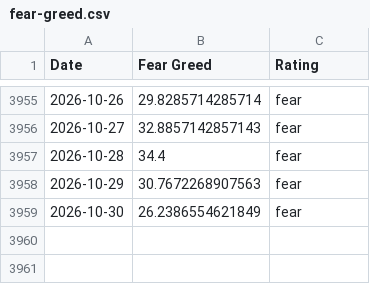
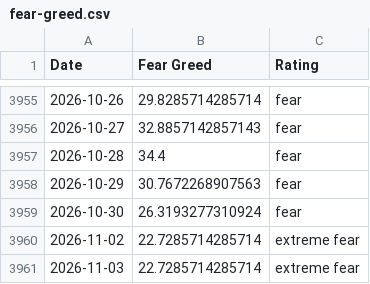
Before and after one commit to darrencjh8/fear-greed-data, a CSV file: fear-greed.csv, drawn as a sheet; only a part is shown, gaps mark what is left out.

```diff
--- a/fear-greed.csv
+++ b/fear-greed.csv
@@ -3958,2 +3958,4 @@ Date,Fear Greed,Rating
 2026-10-29,30.7672268907563,fear
-2026-10-30,26.2386554621849,fear
+2026-10-30,26.3193277310924,fear
+2026-11-02,22.7285714285714,extreme fear
+2026-11-03,22.7285714285714,extreme fear
```
Also changed, not shown: datasets/cnn_fear_greed.csv, 1 other file.
